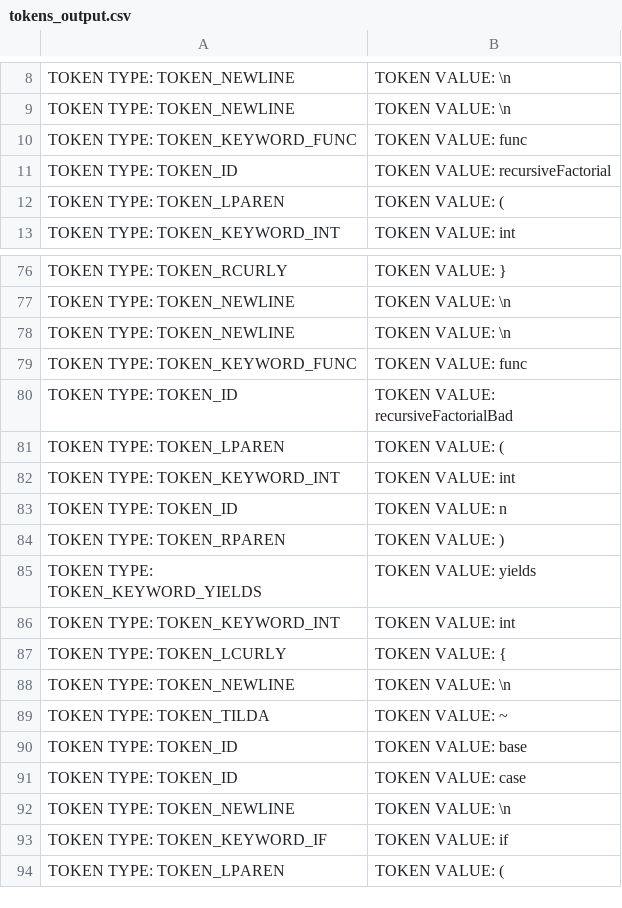
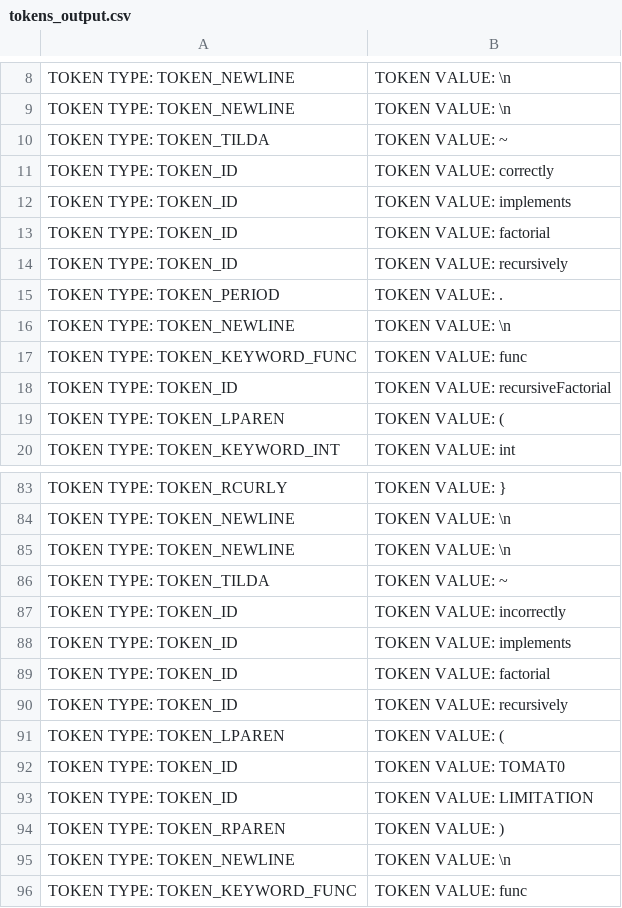
Before and after one commit to christiantomato/Tomat0-Compiler, a CSV file: output/tokens_output.csv, drawn as a sheet; only a part is shown, gaps mark what is left out; the shorter side is filled out with more unchanged rows.

Commit message:
comment

```diff
--- a/output/tokens_output.csv
+++ b/output/tokens_output.csv
@@ -9,2 +9,9 @@ TOKEN TYPE: TOKEN_NEWLINE, TOKEN VALUE: \n
 TOKEN TYPE: TOKEN_NEWLINE, TOKEN VALUE: \n
+TOKEN TYPE: TOKEN_TILDA, TOKEN VALUE: ~
+TOKEN TYPE: TOKEN_ID, TOKEN VALUE: correctly
+TOKEN TYPE: TOKEN_ID, TOKEN VALUE: implements
+TOKEN TYPE: TOKEN_ID, TOKEN VALUE: factorial
+TOKEN TYPE: TOKEN_ID, TOKEN VALUE: recursively
+TOKEN TYPE: TOKEN_PERIOD, TOKEN VALUE: .
+TOKEN TYPE: TOKEN_NEWLINE, TOKEN VALUE: \n
 TOKEN TYPE: TOKEN_KEYWORD_FUNC, TOKEN VALUE: func
@@ -77,2 +84,12 @@ TOKEN TYPE: TOKEN_RCURLY, TOKEN VALUE: }
 TOKEN TYPE: TOKEN_NEWLINE, TOKEN VALUE: \n
+TOKEN TYPE: TOKEN_NEWLINE, TOKEN VALUE: \n
+TOKEN TYPE: TOKEN_TILDA, TOKEN VALUE: ~
+TOKEN TYPE: TOKEN_ID, TOKEN VALUE: incorrectly
+TOKEN TYPE: TOKEN_ID, TOKEN VALUE: implements
+TOKEN TYPE: TOKEN_ID, TOKEN VALUE: factorial
+TOKEN TYPE: TOKEN_ID, TOKEN VALUE: recursively
+TOKEN TYPE: TOKEN_LPAREN, TOKEN VALUE: (
+TOKEN TYPE: TOKEN_ID, TOKEN VALUE: TOMAT0
+TOKEN TYPE: TOKEN_ID, TOKEN VALUE: LIMITATION
+TOKEN TYPE: TOKEN_RPAREN, TOKEN VALUE: )
 TOKEN TYPE: TOKEN_NEWLINE, TOKEN VALUE: \n
```
